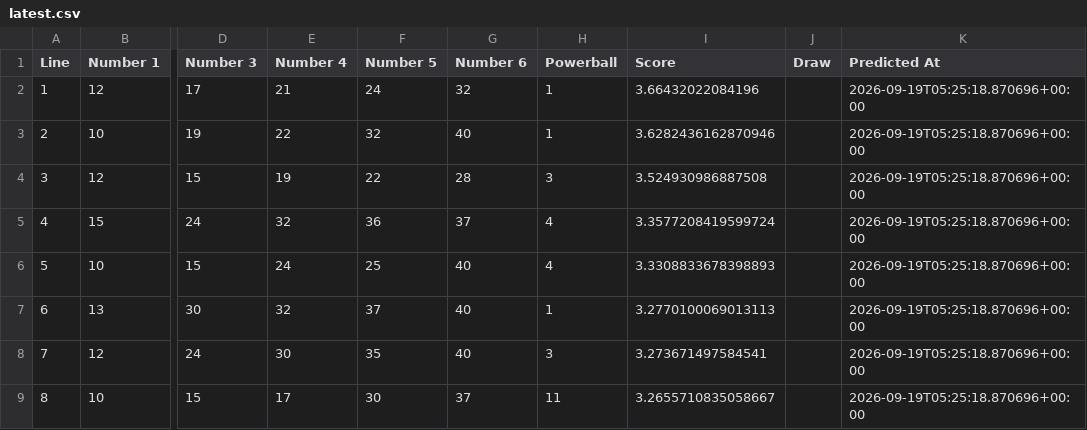
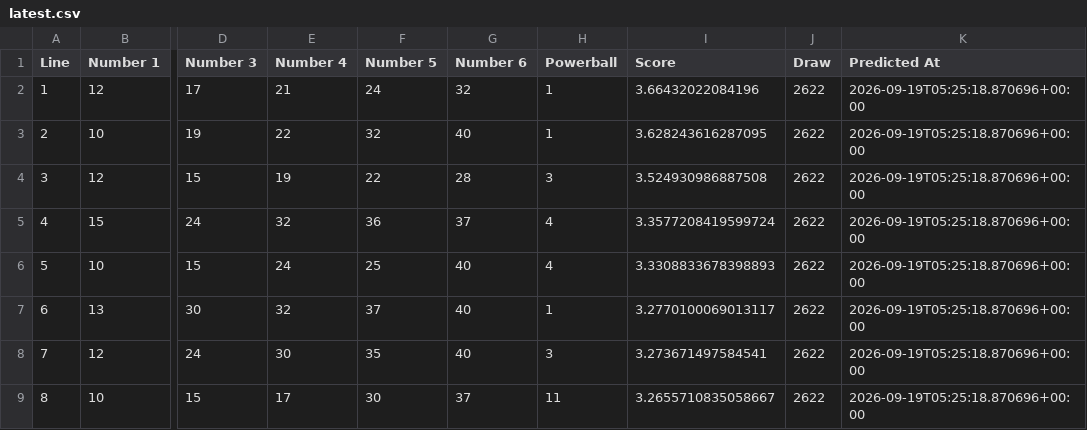
Before and after one commit to Ellywoooo/PowerballBot, a CSV file: predictions/latest.csv, drawn as a sheet; only a part is shown, gaps mark what is left out; the diff names each change by its address in the sheet, - before the commit and + after, or states it on an @@ line.

```diff
--- a/predictions/latest.csv
+++ b/predictions/latest.csv
-J2:J9 (Draw): (empty)
+J2:J9 (Draw): 2622
-I3 (Score): 3.6282436162870946
+I3 (Score): 3.628243616287095
-I7 (Score): 3.2770100069013113
+I7 (Score): 3.2770100069013117
```
Also changed, not shown: data/draws_clean.csv, predictions/history.csv.
